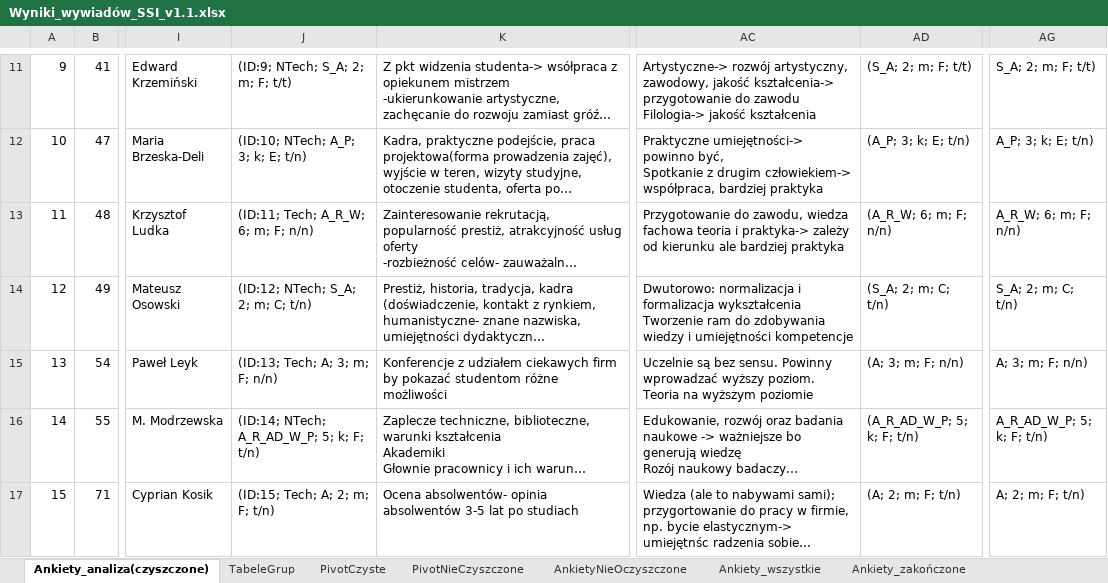
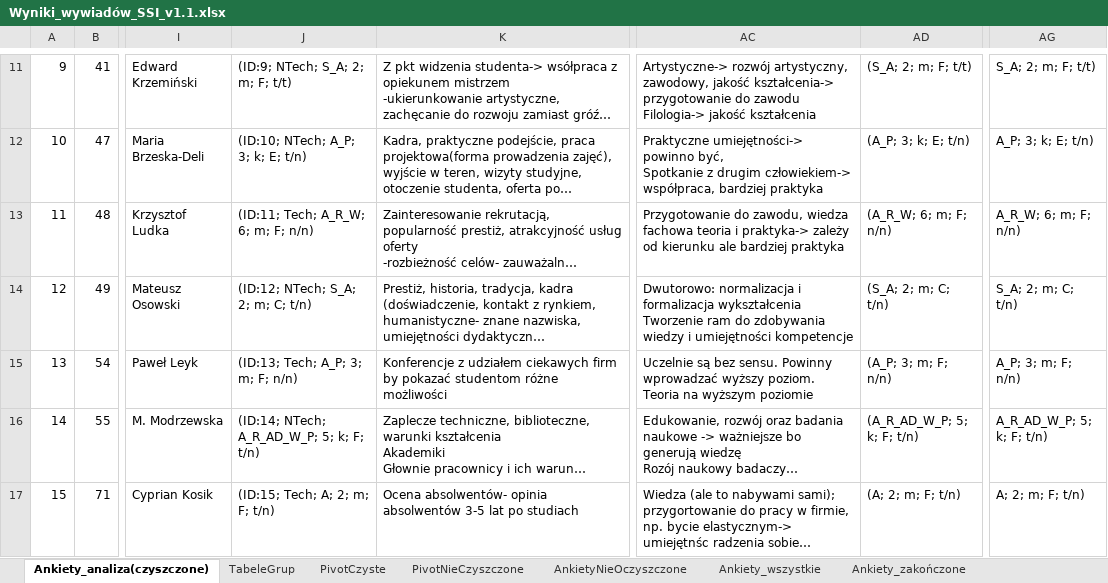
Before and after one commit to JeanPaulSzefler/doktorat_git, an Excel workbook: analizy_wynikow/Wyniki_wywiadów_SSI_v1.1.xlsx, sheet Ankiety_analiza(czyszczone), drawn as a sheet; only a part is shown, gaps mark what is left out; long unchanged cells end in …; values as stored, in another font and other column widths than the file's, no borders; conditional formats and table styles not drawn; the diff names each change by its address in the sheet, - before the commit and + after, or states it on an @@ line.

Commit message:
Badania jakościowe analiza cz.2

```diff
--- a/analizy_wynikow/Wyniki_wywiadów_SSI_v1.1.xlsx (sheet Ankiety_analiza(czyszczone))
+++ b/analizy_wynikow/Wyniki_wywiadów_SSI_v1.1.xlsx (sheet Ankiety_analiza(czyszczone))
-J15: (ID:13; Tech; A; 3; m; F; n/n)
+J15: (ID:13; Tech; A_P; 3; m; F; n/n)
-AD15: (A; 3; m; F; n/n)
+AD15: (A_P; 3; m; F; n/n)
-AG15: A; 3; m; F; n/n)
+AG15: A_P; 3; m; F; n/n)
```
Also changed, not shown: 1 other file.
